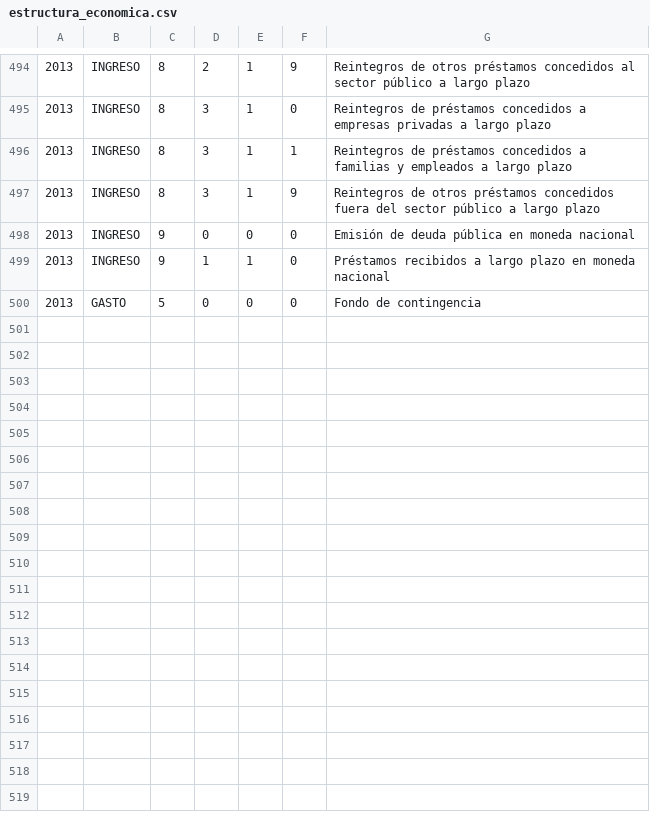
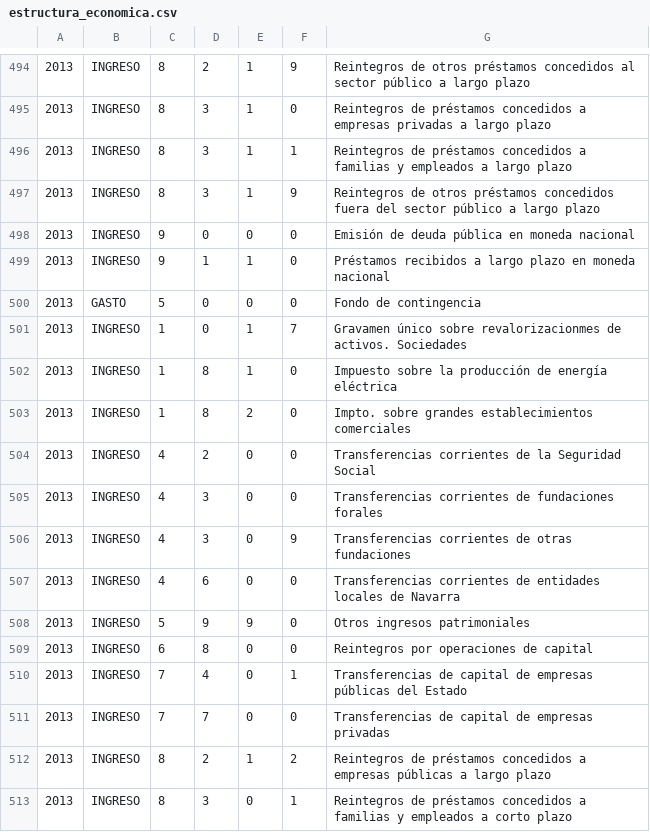
Before and after one commit to civio/presupuesto-navarra, a CSV file: data/es/comunidad/2013/estructura_economica.csv, drawn as a sheet; only a part is shown, gaps mark what is left out.

Commit message:
Add income execution data civio/presupuesto-management#334

```diff
--- a/data/es/comunidad/2013/estructura_economica.csv
+++ b/data/es/comunidad/2013/estructura_economica.csv
@@ -500 +500,14 @@
 2013,GASTO,5,0,0,0,Fondo de contingencia
+2013,INGRESO,1,0,1,7,Gravamen único sobre revalorizacionmes de activos. Sociedades
+2013,INGRESO,1,8,1,0,Impuesto sobre la producción de energía eléctrica
+2013,INGRESO,1,8,2,0,Impto. sobre grandes establecimientos comerciales
+2013,INGRESO,4,2,0,0,Transferencias corrientes de la Seguridad Social
+2013,INGRESO,4,3,0,0,Transferencias corrientes de fundaciones forales
+2013,INGRESO,4,3,0,9,Transferencias corrientes de otras fundaciones
+2013,INGRESO,4,6,0,0,Transferencias corrientes de entidades locales de Navarra
+2013,INGRESO,5,9,9,0,Otros ingresos patrimoniales
+2013,INGRESO,6,8,0,0,Reintegros por operaciones de capital
+2013,INGRESO,7,4,0,1,Transferencias de capital de empresas públicas del Estado
+2013,INGRESO,7,7,0,0,Transferencias de capital de empresas privadas
+2013,INGRESO,8,2,1,2,Reintegros de préstamos concedidos a empresas públicas a largo plazo
+2013,INGRESO,8,3,0,1,Reintegros de préstamos concedidos a familias y empleados a corto plazo
```
Also changed, not shown: data/es/comunidad/2013/estructura_funcional.csv, 8 other files.
